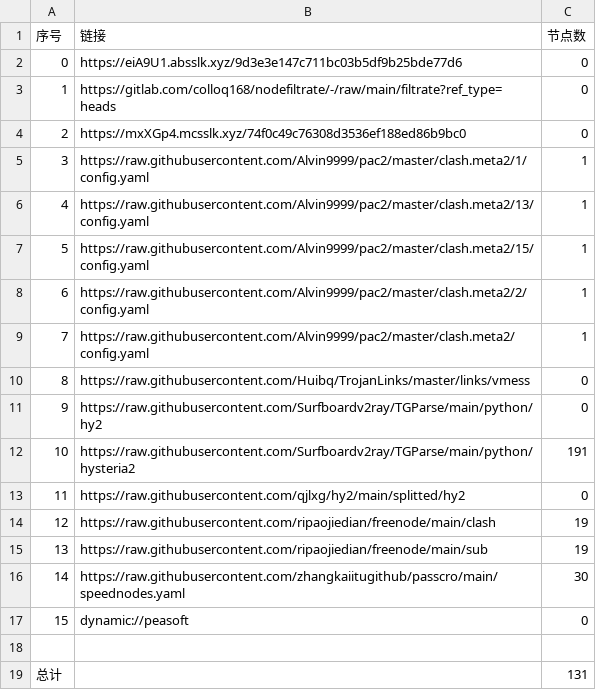
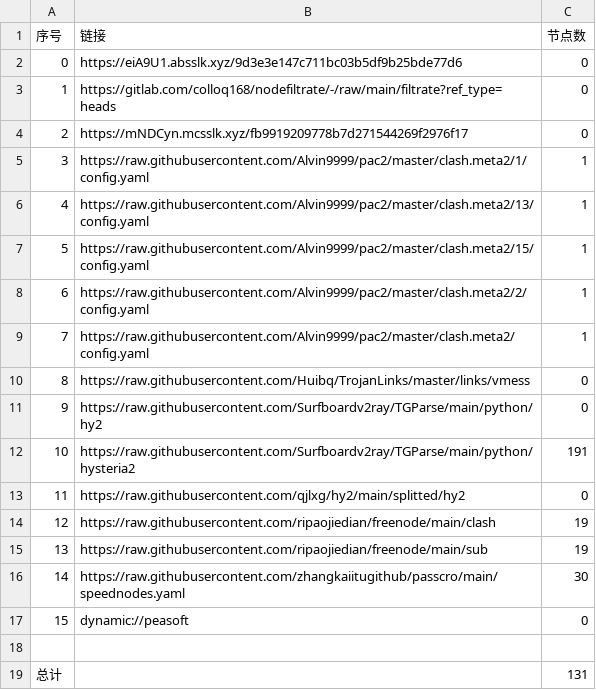
Before and after one commit to yg8080/AutoMergePublicNodes, a CSV file: list_result.csv, drawn as a sheet.

```diff
--- a/list_result.csv
+++ b/list_result.csv
@@ -3,3 +3,3 @@
 1,https://gitlab.com/colloq168/nodefiltrate/-/raw/main/filtrate?ref_type=heads,0
-2,https://mxXGp4.mcsslk.xyz/74f0c49c76308d3536ef188ed86b9bc0,0
+2,https://mNDCyn.mcsslk.xyz/fb9919209778b7d271544269f2976f17,0
 3,https://raw.githubusercontent.com/Alvin9999/pac2/master/clash.meta2/1/config.yaml,1
```
Also changed, not shown: 3 other files.
